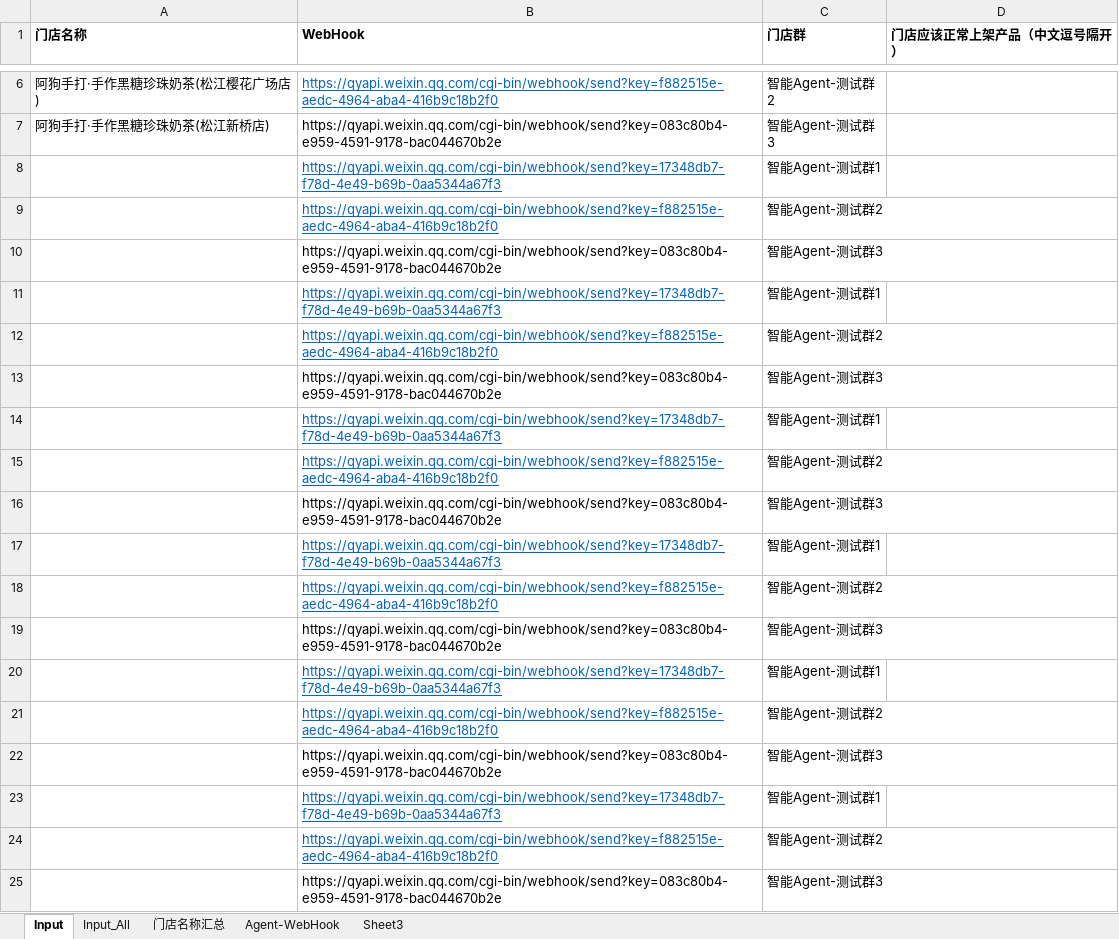
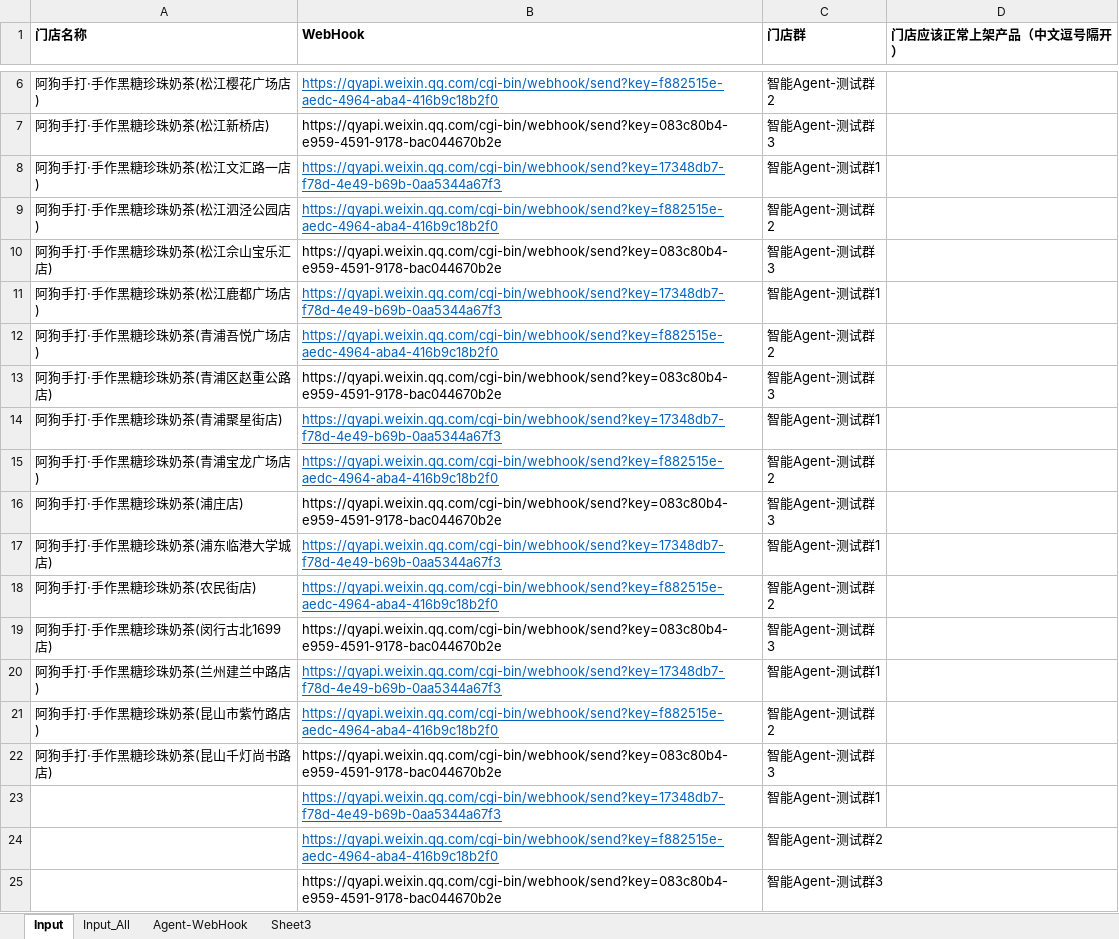
Before and after one commit to dykVehicle/taobao_flashsale_monitor, an Excel workbook: doc/门店列表_v2.xlsx, sheet Input, drawn as a sheet; only a part is shown, gaps mark what is left out; values as stored, in another font and other column widths than the file's, no borders; the diff names each change by its address in the sheet, - before the commit and + after, or states it on an @@ line.

```diff
--- a/doc/门店列表_v2.xlsx (sheet Input)
+++ b/doc/门店列表_v2.xlsx (sheet Input)
-sheet tab: 门店名称汇总
-A8 (门店名称): (empty)
+A8 (门店名称): 阿狗手打·手作黑糖珍珠奶茶(松江文汇路一店)
-A9 (门店名称): (empty)
+A9 (门店名称): 阿狗手打·手作黑糖珍珠奶茶(松江泗泾公园店)
-A10 (门店名称): (empty)
+A10 (门店名称): 阿狗手打·手作黑糖珍珠奶茶(松江佘山宝乐汇店)
-A11 (门店名称): (empty)
+A11 (门店名称): 阿狗手打·手作黑糖珍珠奶茶(松江鹿都广场店)
-A12 (门店名称): (empty)
+A12 (门店名称): 阿狗手打·手作黑糖珍珠奶茶(青浦吾悦广场店)
-A13 (门店名称): (empty)
+A13 (门店名称): 阿狗手打·手作黑糖珍珠奶茶(青浦区赵重公路店)
-A14 (门店名称): (empty)
+A14 (门店名称): 阿狗手打·手作黑糖珍珠奶茶(青浦聚星街店)
-A15 (门店名称): (empty)
+A15 (门店名称): 阿狗手打·手作黑糖珍珠奶茶(青浦宝龙广场店)
-A16 (门店名称): (empty)
+A16 (门店名称): 阿狗手打·手作黑糖珍珠奶茶(浦庄店)
-A17 (门店名称): (empty)
+A17 (门店名称): 阿狗手打·手作黑糖珍珠奶茶(浦东临港大学城店)
-A18 (门店名称): (empty)
+A18 (门店名称): 阿狗手打·手作黑糖珍珠奶茶(农民街店)
-A19 (门店名称): (empty)
+A19 (门店名称): 阿狗手打·手作黑糖珍珠奶茶(闵行古北1699店)
-A20 (门店名称): (empty)
+A20 (门店名称): 阿狗手打·手作黑糖珍珠奶茶(兰州建兰中路店)
-A21 (门店名称): (empty)
+A21 (门店名称): 阿狗手打·手作黑糖珍珠奶茶(昆山市紫竹路店)
-A22 (门店名称): (empty)
+A22 (门店名称): 阿狗手打·手作黑糖珍珠奶茶(昆山千灯尚书路店)
```
Also changed, not shown: 3 other files.
